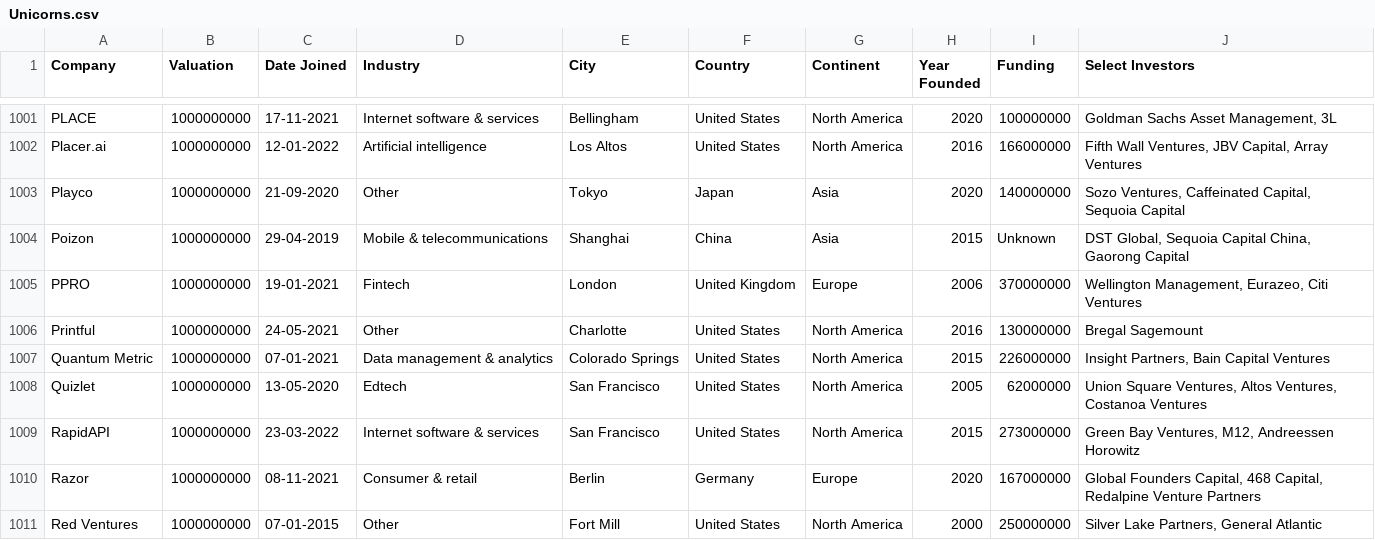
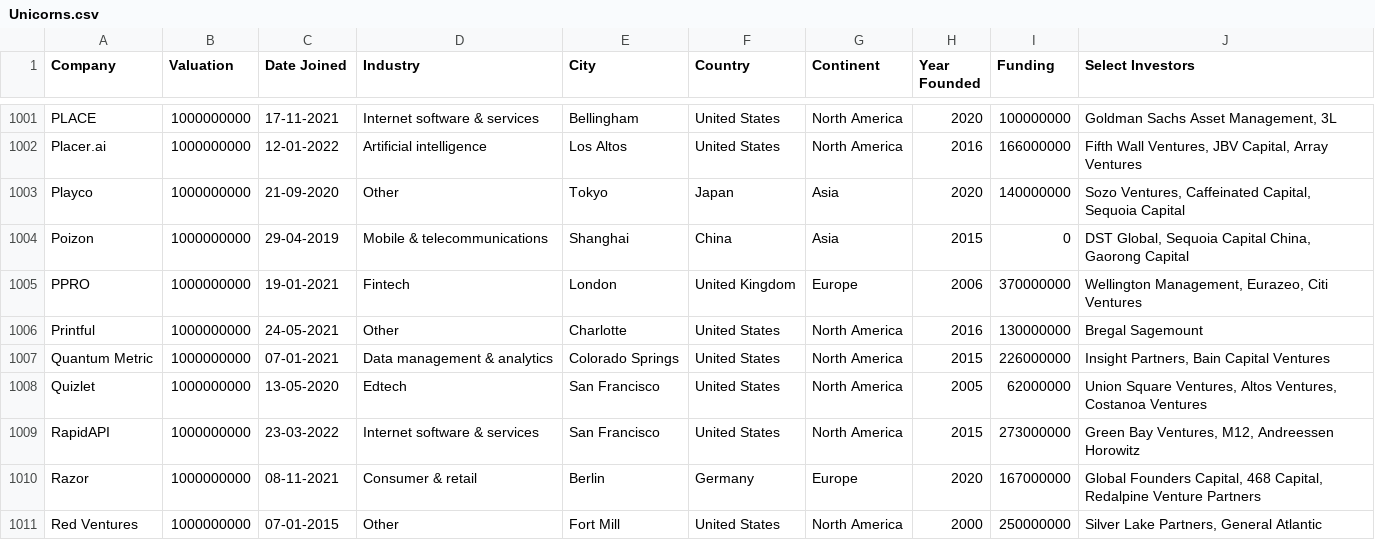
Before and after one commit to Sam13Coder/AI-batch6-assignment, a CSV file: Unicorns.csv, drawn as a sheet; only a part is shown, gaps mark what is left out; the diff covers the shown part only.

```diff
--- a/Unicorns.csv
+++ b/Unicorns.csv
@@ -1003,3 +1003,3 @@ Placer.ai,1000000000,12-01-2022,Artificial intelligence,Los Altos,United States,
 Playco,1000000000,21-09-2020,Other,Tokyo,Japan,Asia,2020,140000000,"Sozo Ventures, Caffeinated Capital, Sequoia Capital"
-Poizon,1000000000,29-04-2019,Mobile & telecommunications,Shanghai,China,Asia,2015,Unknown,"DST Global, Sequoia Capital China, Gaorong Capital"
+Poizon,1000000000,29-04-2019,Mobile & telecommunications,Shanghai,China,Asia,2015,0,"DST Global, Sequoia Capital China, Gaorong Capital"
 PPRO,1000000000,19-01-2021,Fintech,London,United Kingdom,Europe,2006,370000000,"Wellington Management, Eurazeo, Citi Ventures"
```
Also changed, not shown: 11 edited cells elsewhere in this file.
